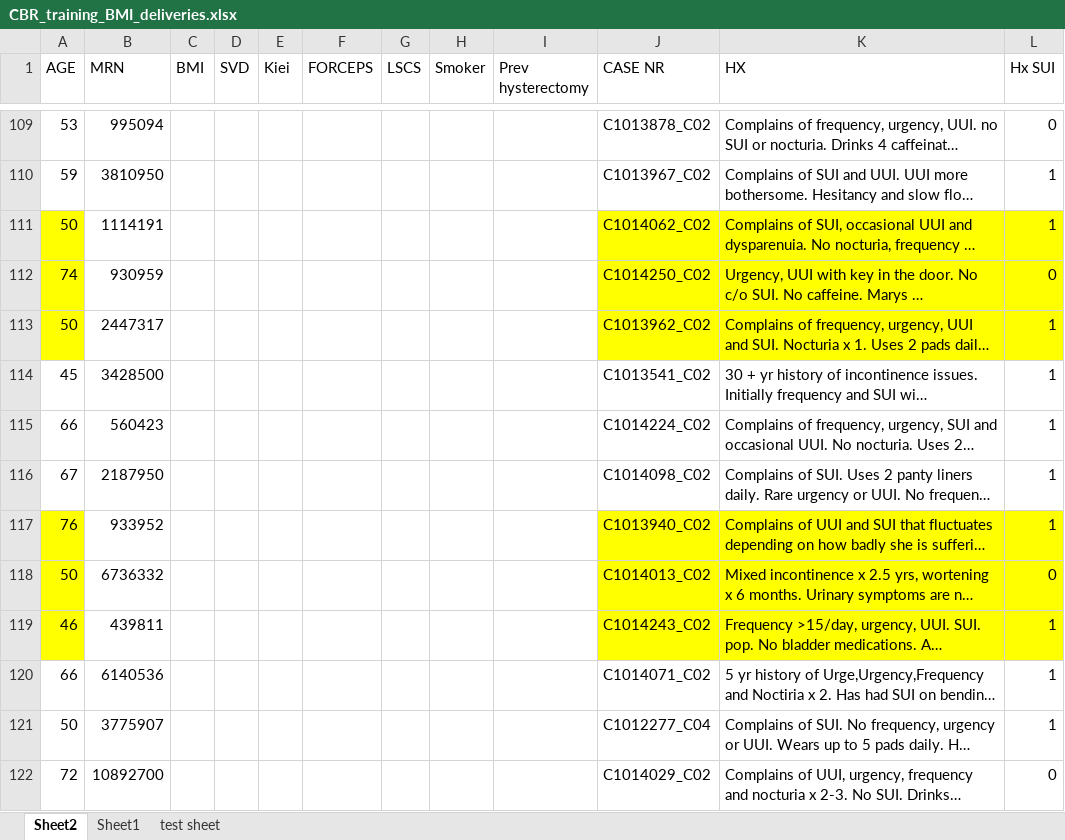
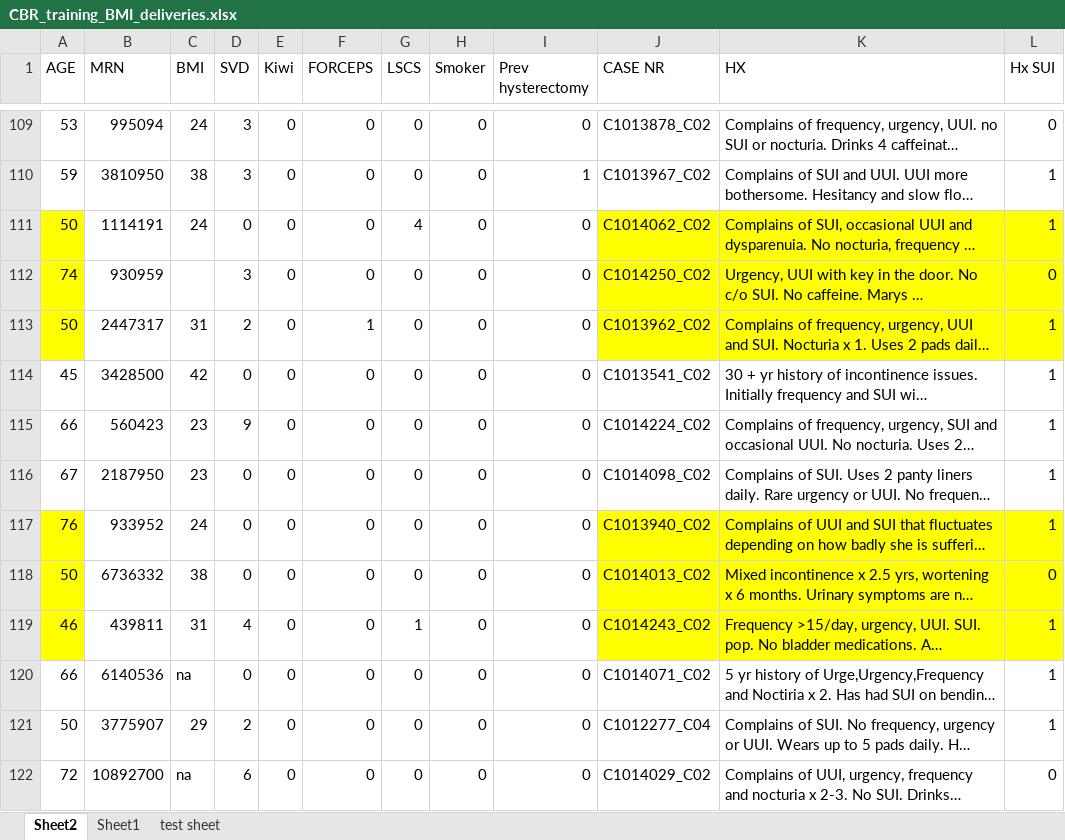
Before and after one commit to cleahy200294/CBR_Urogynaecology, an Excel workbook: Case_based_reasoning/CBR_training_BMI_deliveries.xlsx, sheet Sheet2, drawn as a sheet; only a part is shown, gaps mark what is left out; long unchanged cells end in …; values as stored, in another font and other column widths than the file's, no borders; the diff covers the shown part only; the diff names each change by its address in the sheet, - before the commit and + after, or states it on an @@ line.

Commit message:
updated for kiwi/forceps

```diff
--- a/Case_based_reasoning/CBR_training_BMI_deliveries.xlsx (sheet Sheet2)
+++ b/Case_based_reasoning/CBR_training_BMI_deliveries.xlsx (sheet Sheet2)
-E1: Kiei
+E1: Kiwi
-C109 (BMI): (empty)
+C109 (BMI): 24
-D109:D110 (SVD): (empty)
+D109:D110 (SVD): 3
-E109:E122 (Kiwi): (empty)
+E109:E122 (Kiwi): 0
-F109:F112 (FORCEPS): (empty)
+F109:F112 (FORCEPS): 0
-G109:G110 (LSCS): (empty)
+G109:G110 (LSCS): 0
-H109:H122 (Smoker): (empty)
+H109:H122 (Smoker): 0
-I109 (Prev hysterectomy): (empty)
+I109 (Prev hysterectomy): 0
-C110 (BMI): (empty)
+C110 (BMI): 38
-I110 (Prev hysterectomy): (empty)
+I110 (Prev hysterectomy): 1
-C111 (BMI): (empty)
+C111 (BMI): 24
-D111 (SVD): (empty)
+D111 (SVD): 0
-G111 (LSCS): (empty)
+G111 (LSCS): 4
-I111:I122 (Prev hysterectomy): (empty)
+I111:I122 (Prev hysterectomy): 0
-D112 (SVD): (empty)
+D112 (SVD): 3
-G112:G118 (LSCS): (empty)
+G112:G118 (LSCS): 0
-C113 (BMI): (empty)
+C113 (BMI): 31
-D113 (SVD): (empty)
+D113 (SVD): 2
-F113 (FORCEPS): (empty)
+F113 (FORCEPS): 1
-C114 (BMI): (empty)
+C114 (BMI): 42
-D114 (SVD): (empty)
+D114 (SVD): 0
-F114:F122 (FORCEPS): (empty)
+F114:F122 (FORCEPS): 0
-C115:C116 (BMI): (empty)
+C115:C116 (BMI): 23
-D115 (SVD): (empty)
+D115 (SVD): 9
-D116:D118 (SVD): (empty)
+D116:D118 (SVD): 0
-C117 (BMI): (empty)
+C117 (BMI): 24
-C118 (BMI): (empty)
+C118 (BMI): 38
-C119 (BMI): (empty)
+C119 (BMI): 31
-D119 (SVD): (empty)
+D119 (SVD): 4
-G119 (LSCS): (empty)
+G119 (LSCS): 1
-C120 (BMI): (empty)
+C120 (BMI): na
-D120 (SVD): (empty)
+D120 (SVD): 0
-G120:G122 (LSCS): (empty)
+G120:G122 (LSCS): 0
-C121 (BMI): (empty)
+C121 (BMI): 29
-D121 (SVD): (empty)
+D121 (SVD): 2
-C122 (BMI): (empty)
+C122 (BMI): na
-D122 (SVD): (empty)
+D122 (SVD): 6
```
Also changed, not shown: 83 edited cells elsewhere in this sheet, 2 other files.
